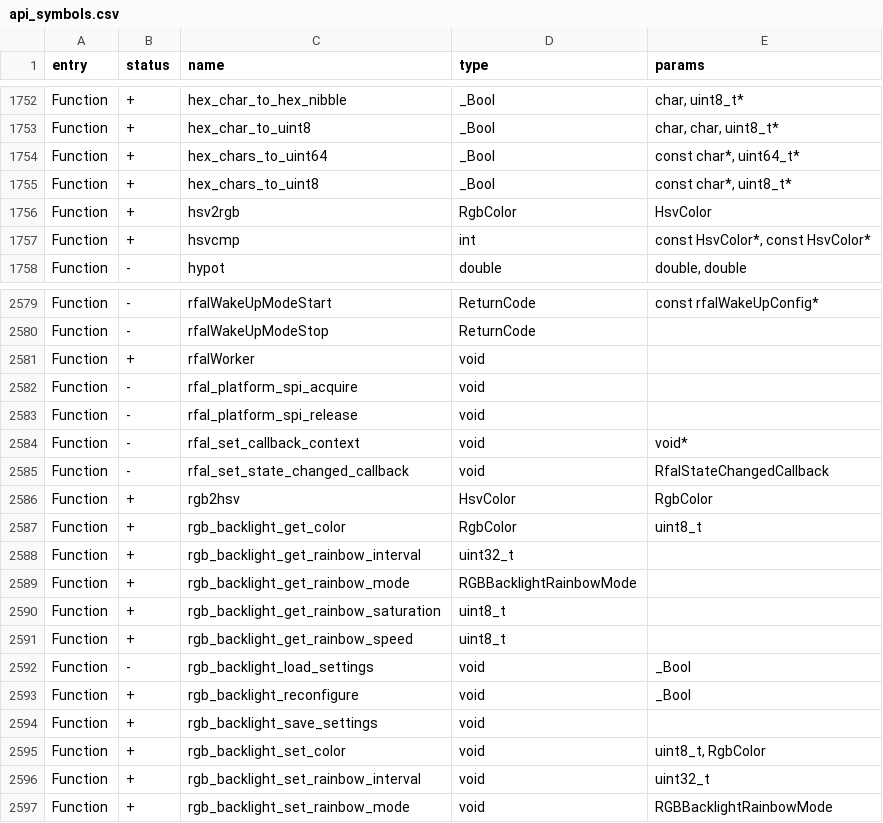
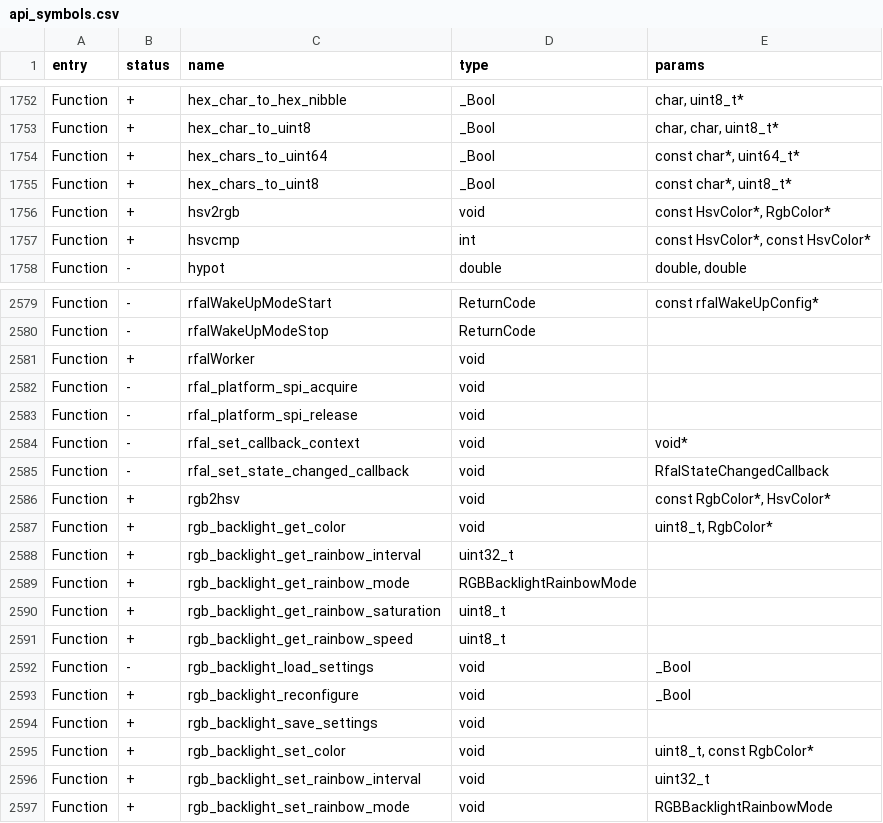
Before and after one commit to KuriGohan-Kamehameha/nXtreme-Firmware, a CSV file: firmware/targets/f7/api_symbols.csv, drawn as a sheet; only a part is shown, gaps mark what is left out.

Commit message:
Speedup and consolidate color lib with pointers

```diff
--- a/firmware/targets/f7/api_symbols.csv
+++ b/firmware/targets/f7/api_symbols.csv
@@ -1755,3 +1755,3 @@ Function,+,hex_chars_to_uint64,_Bool,"const char*, uint64_t*"
 Function,+,hex_chars_to_uint8,_Bool,"const char*, uint8_t*"
-Function,+,hsv2rgb,RgbColor,HsvColor
+Function,+,hsv2rgb,void,"const HsvColor*, RgbColor*"
 Function,+,hsvcmp,int,"const HsvColor*, const HsvColor*"
@@ -2585,4 +2585,4 @@ Function,-,rfal_set_callback_context,void,void*
 Function,-,rfal_set_state_changed_callback,void,RfalStateChangedCallback
-Function,+,rgb2hsv,HsvColor,RgbColor
-Function,+,rgb_backlight_get_color,RgbColor,uint8_t
+Function,+,rgb2hsv,void,"const RgbColor*, HsvColor*"
+Function,+,rgb_backlight_get_color,void,"uint8_t, RgbColor*"
 Function,+,rgb_backlight_get_rainbow_interval,uint32_t,
@@ -2594,3 +2594,3 @@ Function,+,rgb_backlight_reconfigure,void,_Bool
 Function,+,rgb_backlight_save_settings,void,
-Function,+,rgb_backlight_set_color,void,"uint8_t, RgbColor"
+Function,+,rgb_backlight_set_color,void,"uint8_t, const RgbColor*"
 Function,+,rgb_backlight_set_rainbow_interval,void,uint32_t
```
Also changed, not shown: 6 other files.
